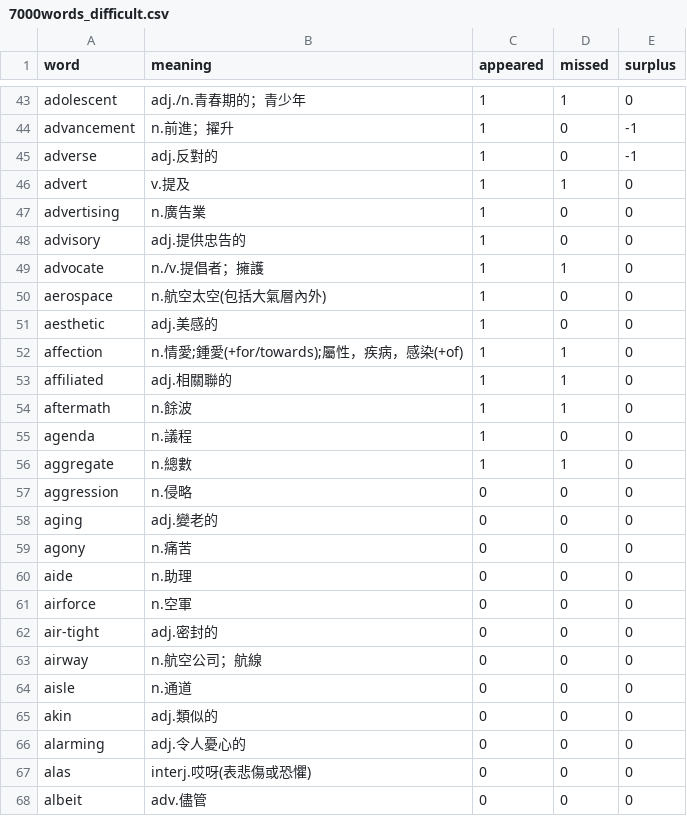
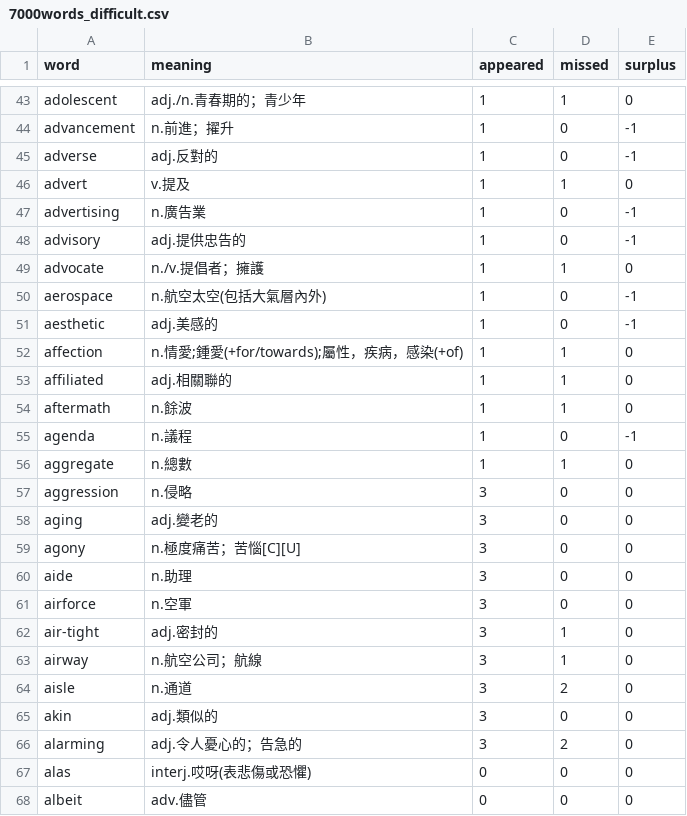
Before and after one commit to wfhsiao/python_learning, a CSV file: data/7000words_difficult.csv, drawn as a sheet; only a part is shown, gaps mark what is left out.

Commit message:
Add files via upload

```diff
--- a/data/7000words_difficult.csv
+++ b/data/7000words_difficult.csv
@@ -46,7 +46,7 @@ adverse,adj.反對的,1,0,-1
 advert,v.提及,1,1,0
-advertising,n.廣告業,1,0,0
-advisory,adj.提供忠告的,1,0,0
+advertising,n.廣告業,1,0,-1
+advisory,adj.提供忠告的,1,0,-1
 advocate,n./v.提倡者；擁護,1,1,0
-aerospace,n.航空太空(包括大氣層內外),1,0,0
-aesthetic,adj.美感的,1,0,0
+aerospace,n.航空太空(包括大氣層內外),1,0,-1
+aesthetic,adj.美感的,1,0,-1
 affection,n.情愛;鍾愛(+for/towards);屬性，疾病，感染(+of),1,1,0
@@ -54,14 +54,14 @@ affiliated,adj.相關聯的,1,1,0
 aftermath,n.餘波,1,1,0
-agenda,n.議程,1,0,0
+agenda,n.議程,1,0,-1
 aggregate,n.總數,1,1,0
-aggression,n.侵略,0,0,0
-aging,adj.變老的,0,0,0
-agony,n.痛苦,0,0,0
-aide,n.助理,0,0,0
-airforce,n.空軍,0,0,0
-air-tight,adj.密封的,0,0,0
-airway,n.航空公司；航線,0,0,0
-aisle,n.通道,0,0,0
-akin,adj.類似的,0,0,0
-alarming,adj.令人憂心的,0,0,0
+aggression,n.侵略,3,0,0
+aging,adj.變老的,3,0,0
+agony,n.極度痛苦；苦惱[C][U],3,0,0
+aide,n.助理,3,0,0
+airforce,n.空軍,3,0,0
+air-tight,adj.密封的,3,1,0
+airway,n.航空公司；航線,3,1,0
+aisle,n.通道,3,2,0
+akin,adj.類似的,3,0,0
+alarming,adj.令人憂心的；告急的,3,2,0
 alas,interj.哎呀(表悲傷或恐懼),0,0,0
```
